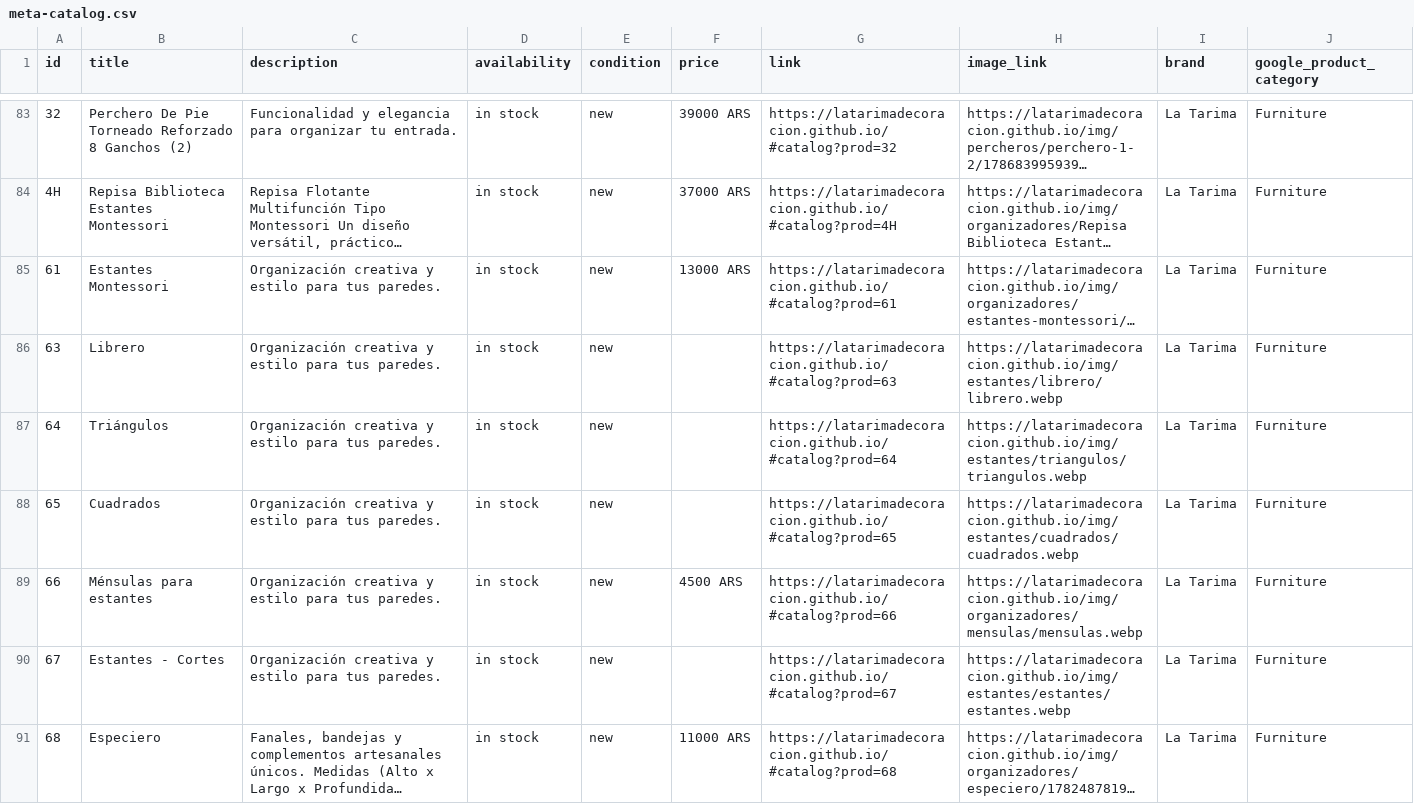
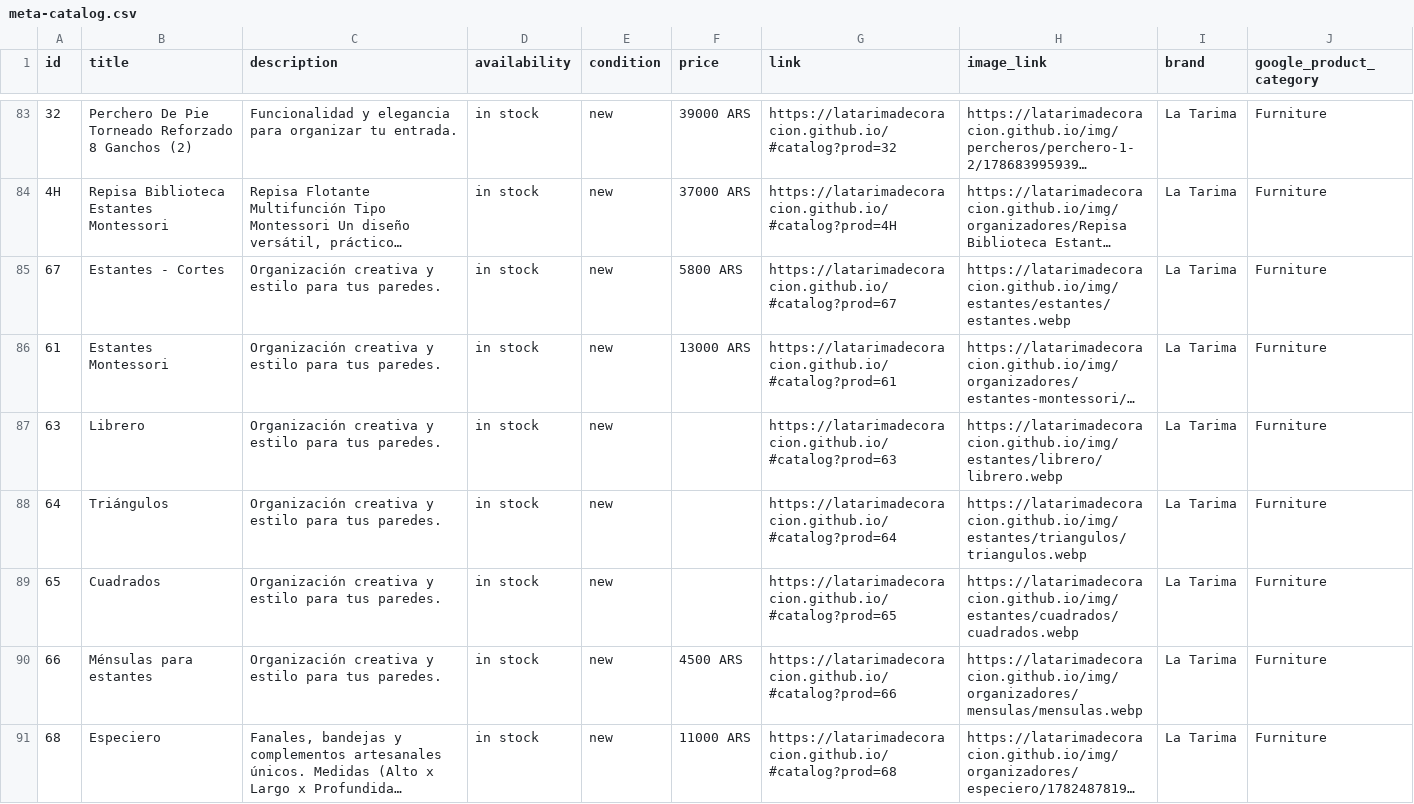
Before and after one commit to LaTarimadecoracion/latarimadecoracion.github.io, a CSV file: docs/meta-catalog.csv, drawn as a sheet; only a part is shown, gaps mark what is left out; long unchanged cells end in …; removed rows and columns are numbered as before the commit, all else as after; the diff names each change by its address in the sheet, - before the commit and + after, or states it on an @@ line.

```diff
--- a/docs/meta-catalog.csv
+++ b/docs/meta-catalog.csv
+row 85: 67 | Estantes - Cortes | Organización creativa y estilo para tus paredes. | in stock | new | 5800 ARS | https://latarimadecoracion.github.io/#catalog?prod=67 | https://latarimadecoracion.github.io/img/estantes/estantes/estantes.webp | La Tarima | Furniture
-row 90: 67 | Estantes - Cortes | Organización creativa y estilo para tus paredes. | in stock | new |  | https://latarimadecoracion.github.io/#catalog?prod=67 | https://latarimadecoracion.github.io/img/estantes/estantes/estantes.webp | La Tarima | Furniture
```
Also changed, not shown: 14 other files.
